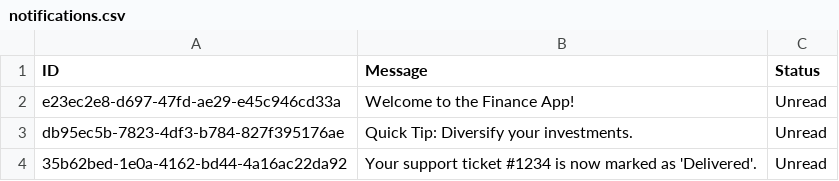
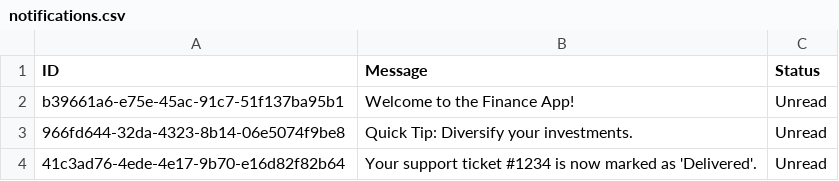
Before and after one commit to loredanau02/finance-app, a CSV file: notifications.csv, drawn as a sheet.

```diff
--- a/notifications.csv
+++ b/notifications.csv
@@ -1,4 +1,4 @@
 ID | Message | Status
-e23ec2e8-d697-47fd-ae29-e45c946cd33a | Welcome to the Finance App! | Unread
-db95ec5b-7823-4df3-b784-827f395176ae | Quick Tip: Diversify your investments. | Unread
-35b62bed-1e0a-4162-bd44-4a16ac22da92 | Your support ticket #1234 is now marked as 'Delivered'. | Unread
+b39661a6-e75e-45ac-91c7-51f137ba95b1 | Welcome to the Finance App! | Unread
+966fd644-32da-4323-8b14-06e5074f9be8 | Quick Tip: Diversify your investments. | Unread
+41c3ad76-4ede-4e17-9b70-e16d82f82b64 | Your support ticket #1234 is now marked as 'Delivered'. | Unread
```
Also changed, not shown: 2 other files.
